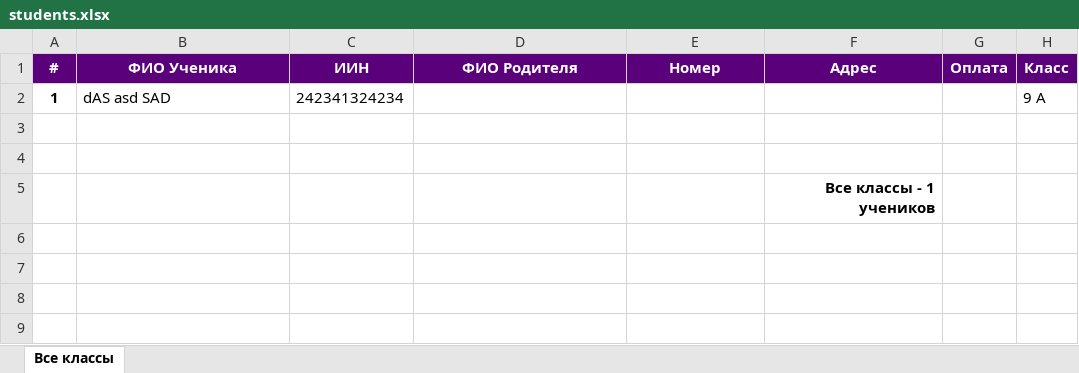
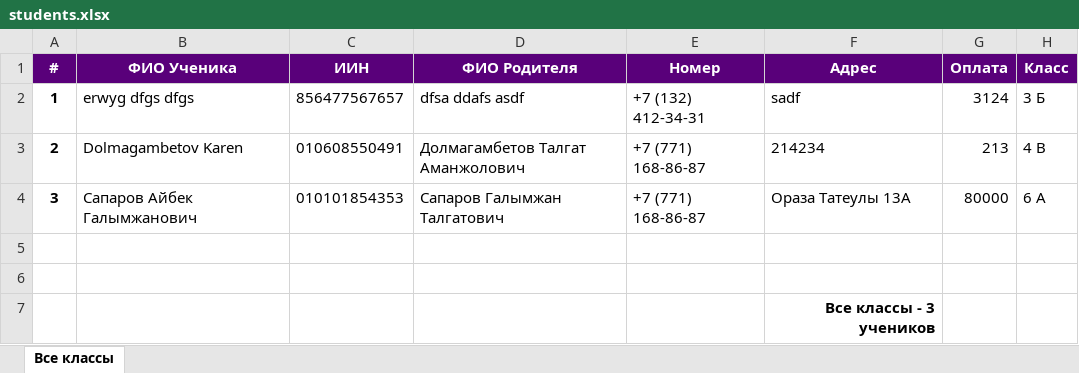
Before and after one commit to KarenDol/AIS_LMS, an Excel workbook: staticfiles/user_manager/students.xlsx, sheet Все классы, drawn as a sheet; values as stored, in another font and other column widths than the file's, no borders; removed rows and columns are numbered as before the commit, all else as after; the diff names each change by its address in the sheet, - before the commit and + after, or states it on an @@ line.

```diff
--- a/staticfiles/user_manager/students.xlsx (sheet Все классы)
+++ b/staticfiles/user_manager/students.xlsx (sheet Все классы)
-row 2: 1 | dAS asd SAD | 242341324234 |  |  |  |  | 9 A
+row 2: 1 | erwyg dfgs dfgs | 856477567657 | dfsa ddafs asdf | +7 (132) 412-34-31 | sadf | 3124 | 3 Б
+row 3: 2 | Dolmagambetov Karen | 010608550491 | Долмагамбетов Талгат Аманжолович | +7 (771) 168-86-87 | 214234 | 213 | 4 В
+row 4: 3 | Сапаров Айбек Галымжанович | 010101854353 | Сапаров Галымжан Талгатович | +7 (771) 168-86-87 | Ораза Татеулы 13А | 80000 | 6 А
-F7 (Адрес): Все классы - 1 учеников
+F7 (Адрес): Все классы - 3 учеников
```
Also changed, not shown: 32 other files.
